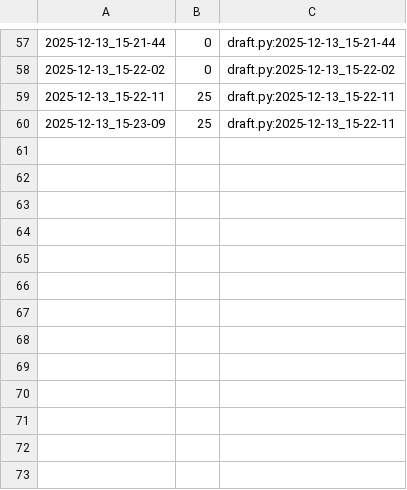
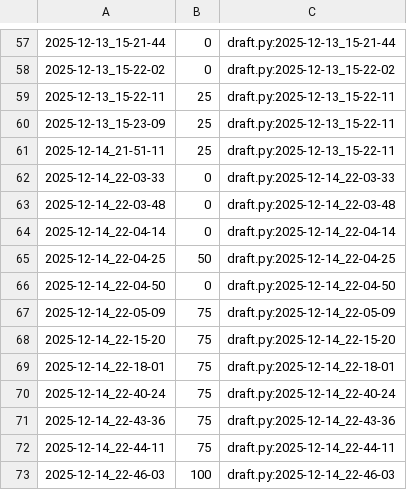
Before and after one commit to qxcode-course/poo-rc-bloco-e-oHiago, a CSV file: tasks/.tko/track/poo@estacionamento/track.csv, drawn as a sheet; only a part is shown, gaps mark what is left out; the diff names each change by its address in the sheet, - before the commit and + after, or states it on an @@ line.

Commit message:
conclui estacionamento

```diff
--- a/tasks/.tko/track/poo@estacionamento/track.csv
+++ b/tasks/.tko/track/poo@estacionamento/track.csv
+row 61: 2025-12-14_21-51-11 | 25 | draft.py:2025-12-13_15-22-11
+row 62: 2025-12-14_22-03-33 | 0 | draft.py:2025-12-14_22-03-33
+row 63: 2025-12-14_22-03-48 | 0 | draft.py:2025-12-14_22-03-48
+row 64: 2025-12-14_22-04-14 | 0 | draft.py:2025-12-14_22-04-14
+row 65: 2025-12-14_22-04-25 | 50 | draft.py:2025-12-14_22-04-25
+row 66: 2025-12-14_22-04-50 | 0 | draft.py:2025-12-14_22-04-50
+row 67: 2025-12-14_22-05-09 | 75 | draft.py:2025-12-14_22-05-09
+row 68: 2025-12-14_22-15-20 | 75 | draft.py:2025-12-14_22-15-20
+row 69: 2025-12-14_22-18-01 | 75 | draft.py:2025-12-14_22-18-01
+row 70: 2025-12-14_22-40-24 | 75 | draft.py:2025-12-14_22-40-24
+row 71: 2025-12-14_22-43-36 | 75 | draft.py:2025-12-14_22-43-36
+row 72: 2025-12-14_22-44-11 | 75 | draft.py:2025-12-14_22-44-11
+row 73: 2025-12-14_22-46-03 | 100 | draft.py:2025-12-14_22-46-03
```
Also changed, not shown: 5 other files.
